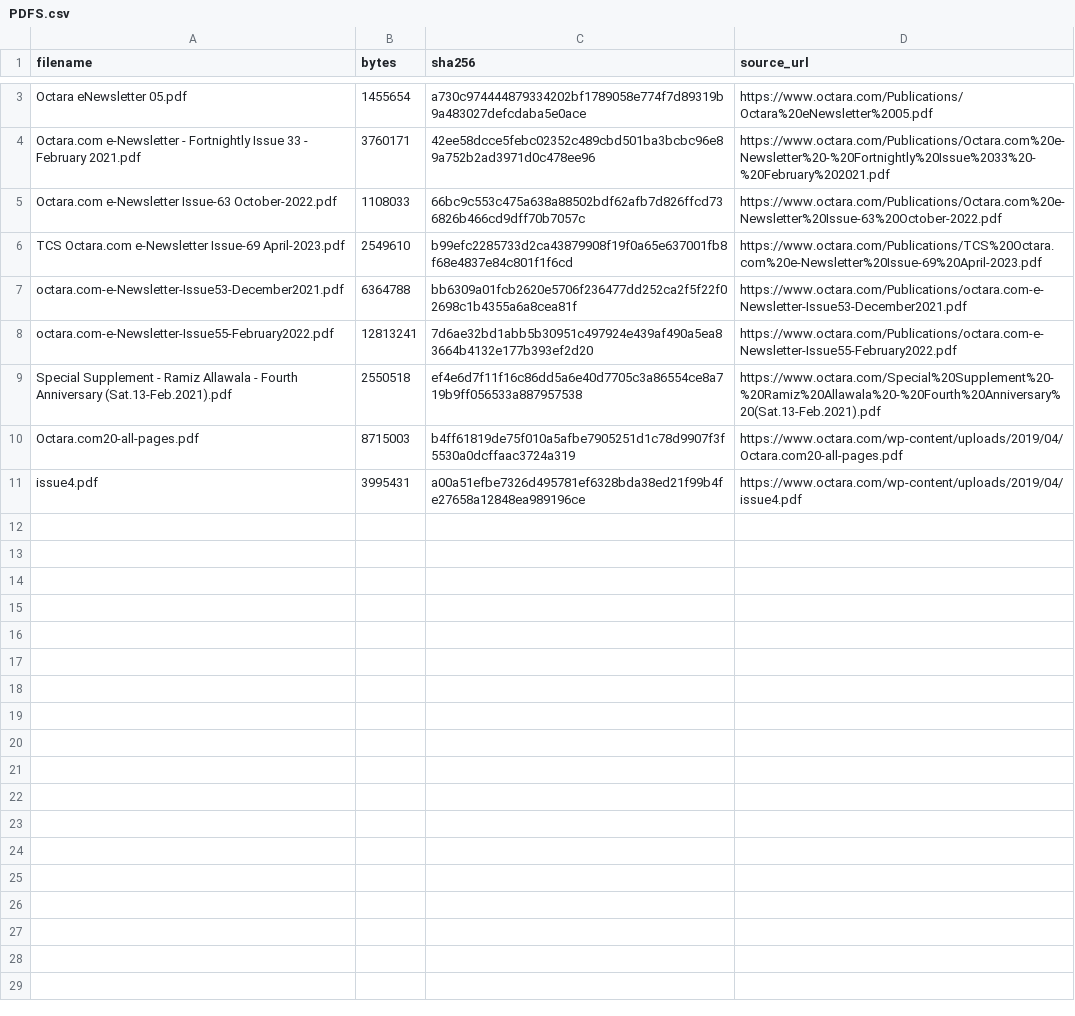
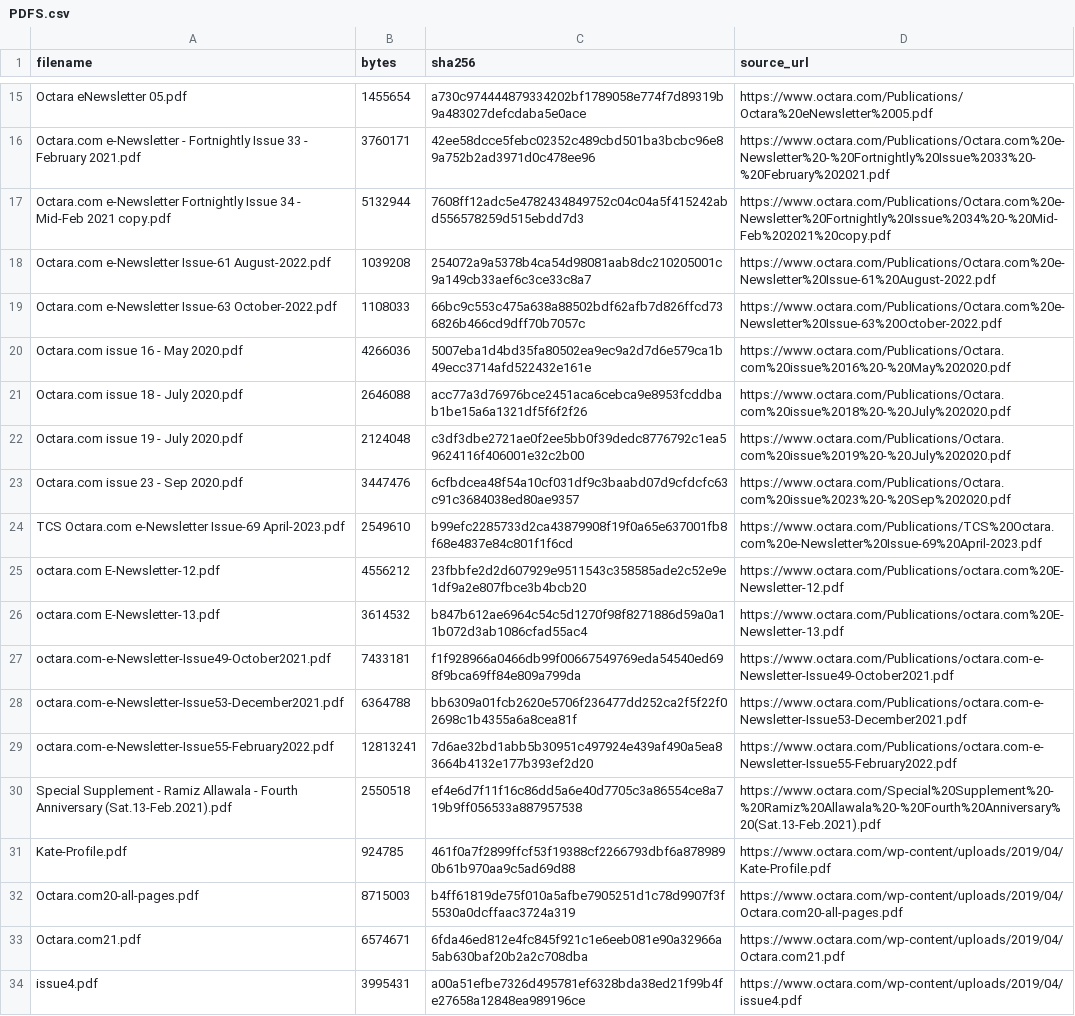
Before and after one commit to rupaniraheel/brochures, a CSV file: PDFS.csv, drawn as a sheet; only a part is shown, gaps mark what is left out; the diff covers the shown part only; the diff names each change by its address in the sheet, - before the commit and + after, or states it on an @@ line.

```diff
--- a/PDFS.csv
+++ b/PDFS.csv
+row 17: Octara.com e-Newsletter Fortnightly Issue 34 - Mid-Feb 2021 copy.pdf | 5132944 | 7608ff12adc5e4782434849752c04c04a5f415242abd556578259d515ebdd7d3 | https://www.octara.com/Publications/Octara.com%20e-Newsletter%20Fortnightly%20Issue%2034%20-%20Mid-Feb%202021%20copy.pdf
+row 18: Octara.com e-Newsletter Issue-61 August-2022.pdf | 1039208 | 254072a9a5378b4ca54d98081aab8dc210205001c9a149cb33aef6c3ce33c8a7 | https://www.octara.com/Publications/Octara.com%20e-Newsletter%20Issue-61%20August-2022.pdf
+row 20: Octara.com issue 16 - May 2020.pdf | 4266036 | 5007eba1d4bd35fa80502ea9ec9a2d7d6e579ca1b49ecc3714afd522432e161e | https://www.octara.com/Publications/Octara.com%20issue%2016%20-%20May%202020.pdf
+row 21: Octara.com issue 18 - July 2020.pdf | 2646088 | acc77a3d76976bce2451aca6cebca9e8953fcddbab1be15a6a1321df5f6f2f26 | https://www.octara.com/Publications/Octara.com%20issue%2018%20-%20July%202020.pdf
+row 22: Octara.com issue 19 - July 2020.pdf | 2124048 | c3df3dbe2721ae0f2ee5bb0f39dedc8776792c1ea59624116f406001e32c2b00 | https://www.octara.com/Publications/Octara.com%20issue%2019%20-%20July%202020.pdf
+row 23: Octara.com issue 23 - Sep 2020.pdf | 3447476 | 6cfbdcea48f54a10cf031df9c3baabd07d9cfdcfc63c91c3684038ed80ae9357 | https://www.octara.com/Publications/Octara.com%20issue%2023%20-%20Sep%202020.pdf
+row 25: octara.com E-Newsletter-12.pdf | 4556212 | 23fbbfe2d2d607929e9511543c358585ade2c52e9e1df9a2e807fbce3b4bcb20 | https://www.octara.com/Publications/octara.com%20E-Newsletter-12.pdf
+row 26: octara.com E-Newsletter-13.pdf | 3614532 | b847b612ae6964c54c5d1270f98f8271886d59a0a11b072d3ab1086cfad55ac4 | https://www.octara.com/Publications/octara.com%20E-Newsletter-13.pdf
+row 27: octara.com-e-Newsletter-Issue49-October2021.pdf | 7433181 | f1f928966a0466db99f00667549769eda54540ed698f9bca69ff84e809a799da | https://www.octara.com/Publications/octara.com-e-Newsletter-Issue49-October2021.pdf
+row 31: Kate-Profile.pdf | 924785 | 461f0a7f2899ffcf53f19388cf2266793dbf6a8789890b61b970aa9c5ad69d88 | https://www.octara.com/wp-content/uploads/2019/04/Kate-Profile.pdf
+row 33: Octara.com21.pdf | 6574671 | 6fda46ed812e4fc845f921c1e6eeb081e90a32966a5ab630baf20b2a2c708dba | https://www.octara.com/wp-content/uploads/2019/04/Octara.com21.pdf
```
Also changed, not shown: 12 added rows elsewhere in this file, 23 other files.
